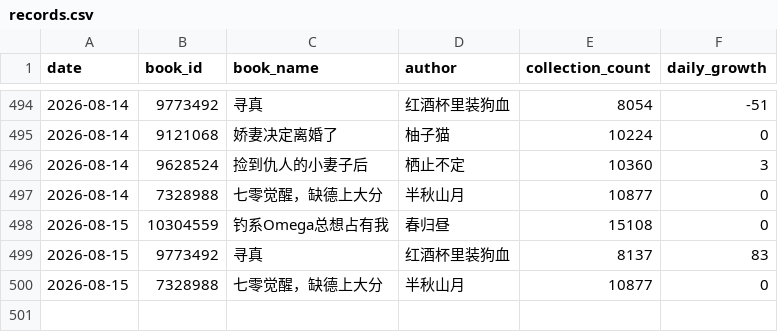
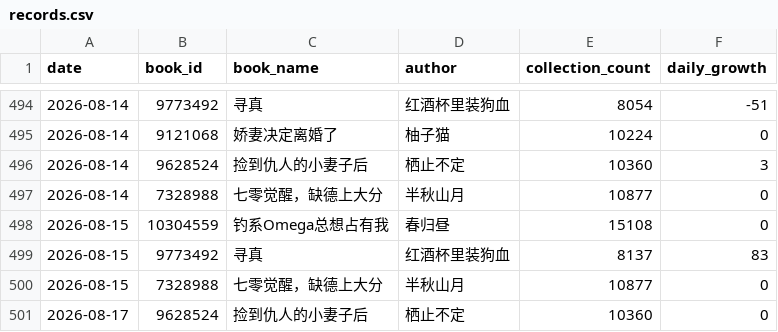
Before and after one commit to Rita1128/jjwxc-monitor, a CSV file: data/records.csv, drawn as a sheet; only a part is shown, gaps mark what is left out; the diff names each change by its address in the sheet, - before the commit and + after, or states it on an @@ line.

```diff
--- a/data/records.csv
+++ b/data/records.csv
+row 501: 2026-08-17 | 9628524 | 捡到仇人的小妻子后 | 栖止不定 | 10360 | 0
```
